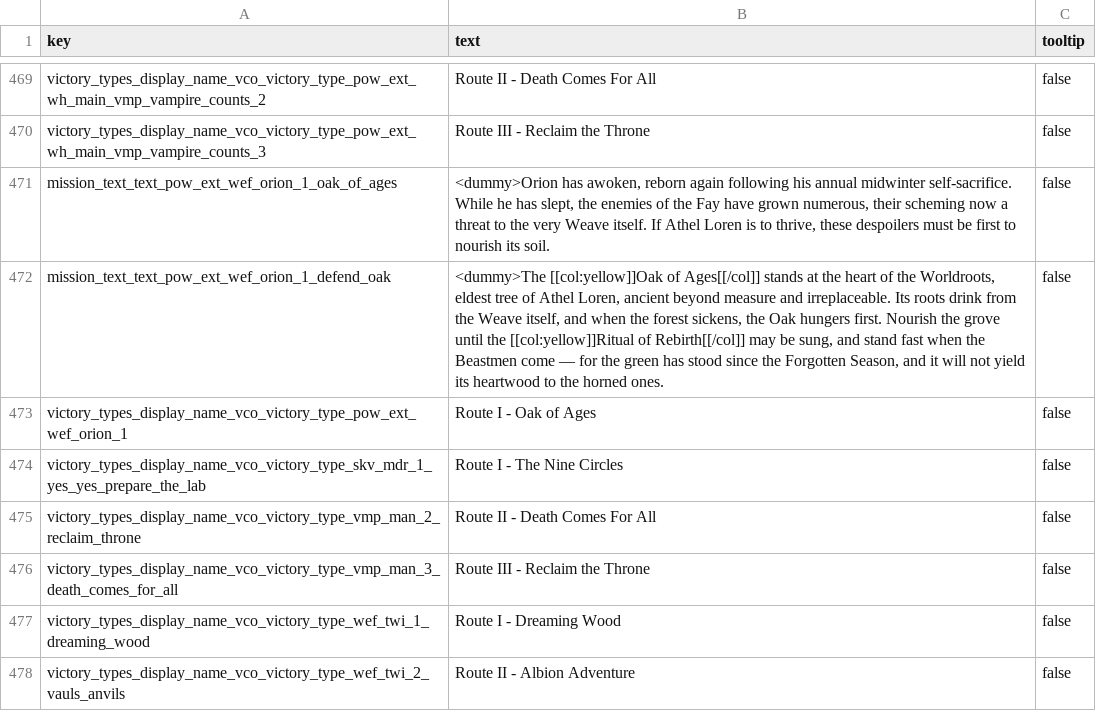
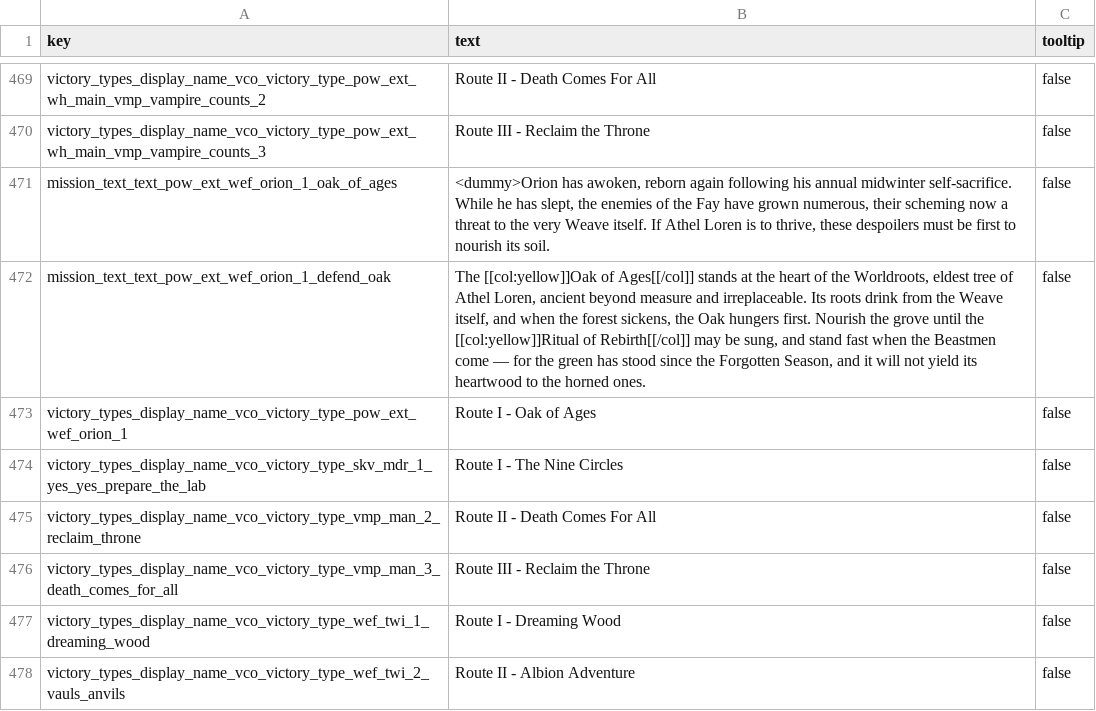
Before and after one commit to ZagkasD/tww3-vco-patch-for-orion, a TSV file: pow_a_vco_auto_patch_old_world/text/db/!!zzz_pow_extended_dialog.loc.tsv, drawn as a sheet; only a part is shown, gaps mark what is left out.

Commit message:
Update mission text by removing dummy from oak battle

```diff
--- a/pow_a_vco_auto_patch_old_world/text/db/!!zzz_pow_extended_dialog.loc.tsv
+++ b/pow_a_vco_auto_patch_old_world/text/db/!!zzz_pow_extended_dialog.loc.tsv
@@ -471,3 +471,3 @@ victory_types_display_name_vco_victory_type_pow_ext_wh_main_vmp_vampire_counts_3
 mission_text_text_pow_ext_wef_orion_1_oak_of_ages	<dummy>Orion has awoken, reborn again following his annual midwinter self-sacrifice. While he has slept, the enemies of the Fay have grown numerous, their scheming now a threat to the very Weave itself. If Athel Loren is to thrive, these despoilers must be first to nourish its soil.	false
-mission_text_text_pow_ext_wef_orion_1_defend_oak	<dummy>The [[col:yellow]]Oak of Ages[[/col]] stands at the heart of the Worldroots, eldest tree of Athel Loren, ancient beyond measure and irreplaceable. Its roots drink from the Weave itself, and when the forest sickens, the Oak hungers first. Nourish the grove until the [[col:yellow]]Ritual of Rebirth[[/col]] may be sung, and stand fast when the Beastmen come — for the green has stood since the Forgotten Season, and it will not yield its heartwood to the horned ones.	false
+mission_text_text_pow_ext_wef_orion_1_defend_oak	The [[col:yellow]]Oak of Ages[[/col]] stands at the heart of the Worldroots, eldest tree of Athel Loren, ancient beyond measure and irreplaceable. Its roots drink from the Weave itself, and when the forest sickens, the Oak hungers first. Nourish the grove until the [[col:yellow]]Ritual of Rebirth[[/col]] may be sung, and stand fast when the Beastmen come — for the green has stood since the Forgotten Season, and it will not yield its heartwood to the horned ones.	false
 victory_types_display_name_vco_victory_type_pow_ext_wef_orion_1	Route I - Oak of Ages	false
```
